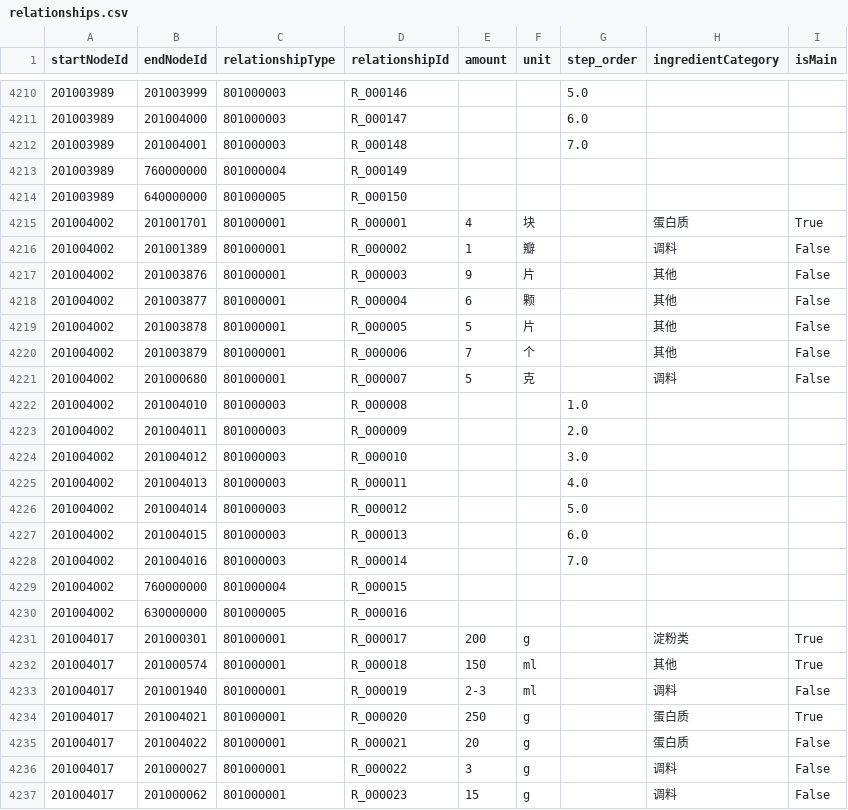
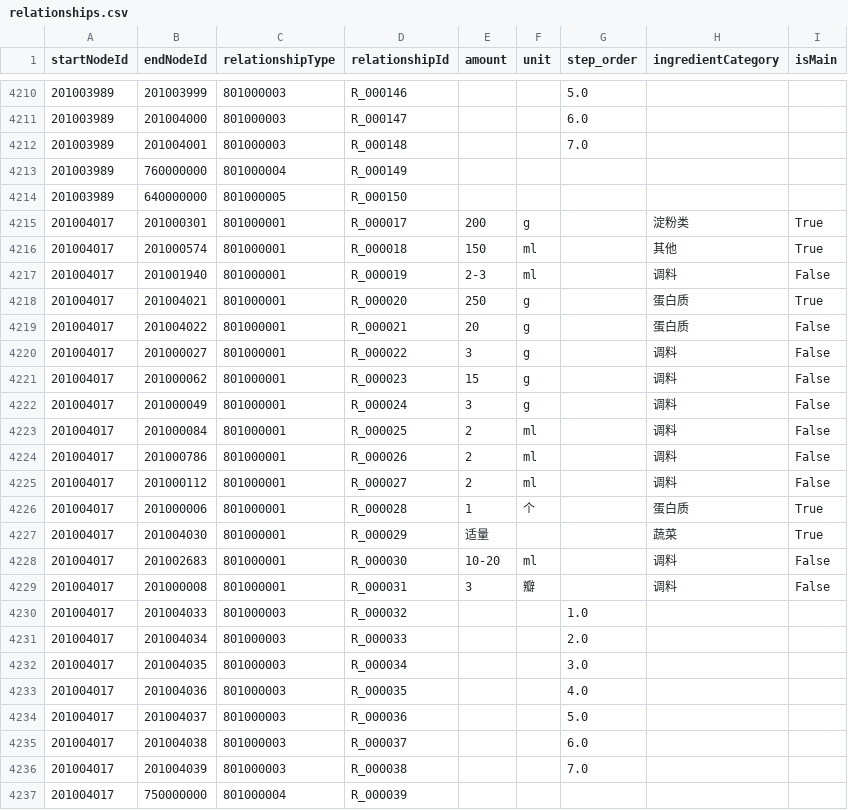
Before and after one commit to Trees-23/KDM-What-to-eat-today, a CSV file: data/cypher/relationships.csv, drawn as a sheet; only a part is shown, gaps mark what is left out; the shorter side is filled out with more unchanged rows.

```diff
--- a/data/cypher/relationships.csv
+++ b/data/cypher/relationships.csv
@@ -4214,18 +4214,2 @@ startNodeId,endNodeId,relationshipType,relationshipId,amount,unit,step_order,ing
 201003989,640000000,801000005,R_000150,,,,,
-201004002,201001701,801000001,R_000001,4,块,,蛋白质,True
-201004002,201001389,801000001,R_000002,1,瓣,,调料,False
-201004002,201003876,801000001,R_000003,9,片,,其他,False
-201004002,201003877,801000001,R_000004,6,颗,,其他,False
-201004002,201003878,801000001,R_000005,5,片,,其他,False
-201004002,201003879,801000001,R_000006,7,个,,其他,False
-201004002,201000680,801000001,R_000007,5,克,,调料,False
-201004002,201004010,801000003,R_000008,,,1.0,,
-201004002,201004011,801000003,R_000009,,,2.0,,
-201004002,201004012,801000003,R_000010,,,3.0,,
-201004002,201004013,801000003,R_000011,,,4.0,,
-201004002,201004014,801000003,R_000012,,,5.0,,
-201004002,201004015,801000003,R_000013,,,6.0,,
-201004002,201004016,801000003,R_000014,,,7.0,,
-201004002,760000000,801000004,R_000015,,,,,
-201004002,630000000,801000005,R_000016,,,,,
 201004017,201000301,801000001,R_000017,200,g,,淀粉类,True
```
Also changed, not shown: data/cypher/nodes.csv, 4 other files.
